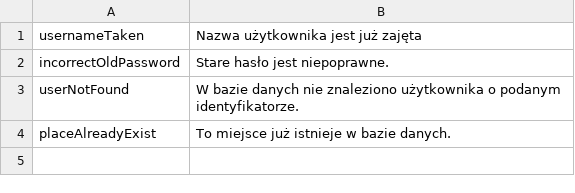
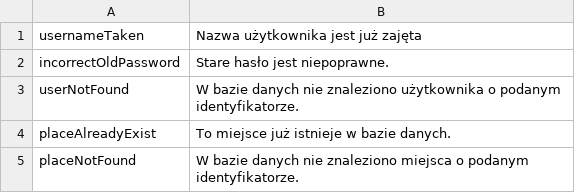
Before and after one commit to MTretowski/Traveller, a CSV file: src/main/resources/messages_pl.csv, drawn as a sheet.

Commit message:
Dodanie funkcjonalności dla tabeli "Miejsca"

```diff
--- a/src/main/resources/messages_pl.csv
+++ b/src/main/resources/messages_pl.csv
@@ -4 +4,2 @@ userNotFound;W bazie danych nie znaleziono użytkownika o podanym identyfikatorz
 placeAlreadyExist;To miejsce już istnieje w bazie danych.
+placeNotFound;W bazie danych nie znaleziono miejsca o podanym identyfikatorze.
```
Also changed, not shown: src/main/resources/messages_en.csv, 5 other files.
